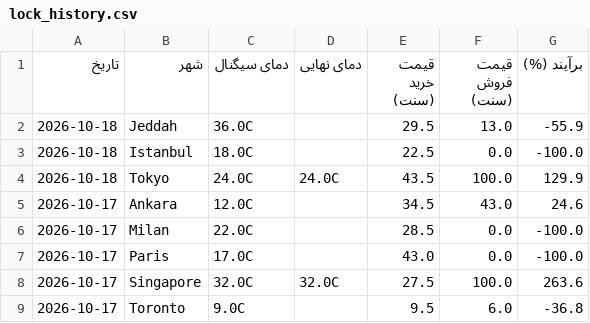
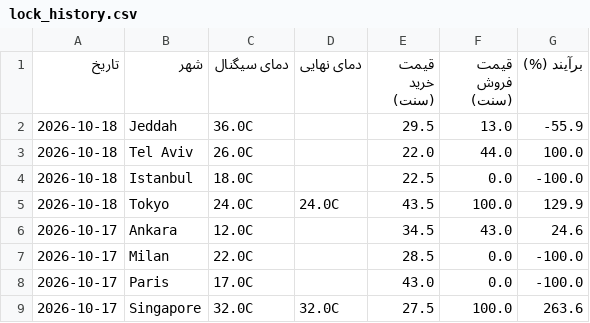
Before and after one commit to ericlamar008/weatherbot, a CSV file: data/lock_history.csv, drawn as a sheet; only a part is shown; the shorter side is filled out with more unchanged rows; the diff names each change by its address in the sheet, - before the commit and + after, or states it on an @@ line.

```diff
--- a/data/lock_history.csv
+++ b/data/lock_history.csv
+row 3: 2026-10-18 | Tel Aviv | 26.0C |  | 22.0 | 44.0 | 100.0
```
Also changed, not shown: 1 other file.
